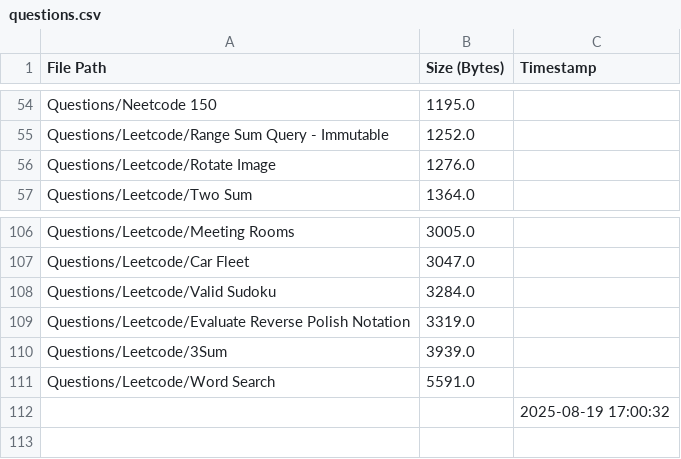
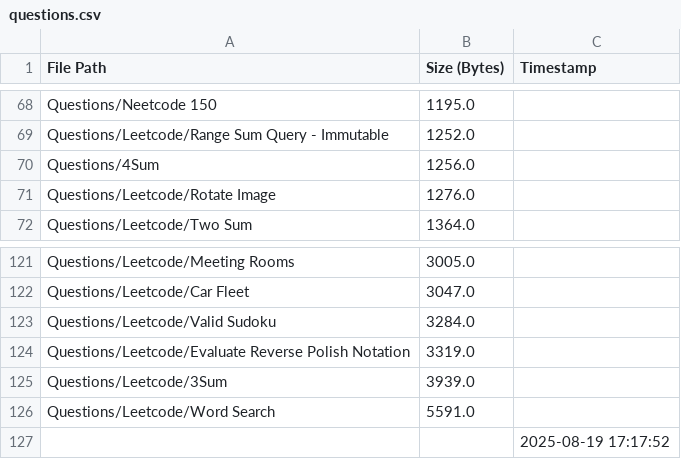
Before and after one commit to AyanRuzdan/cse-material, a CSV file: questions.csv, drawn as a sheet; only a part is shown, gaps mark what is left out; the diff covers the shown part only.

```diff
--- a/questions.csv
+++ b/questions.csv
@@ -55,2 +69,3 @@ Questions/Neetcode 150,1195.0,
 Questions/Leetcode/Range Sum Query - Immutable,1252.0,
+Questions/4Sum,1256.0,
 Questions/Leetcode/Rotate Image,1276.0,
@@ -111,2 +126,2 @@ Questions/Leetcode/3Sum,3939.0,
 Questions/Leetcode/Word Search,5591.0,
-,,2025-08-19 17:00:32
+,,2025-08-19 17:17:52
```
Also changed, not shown: 14 added rows elsewhere in this file, notes.csv.
